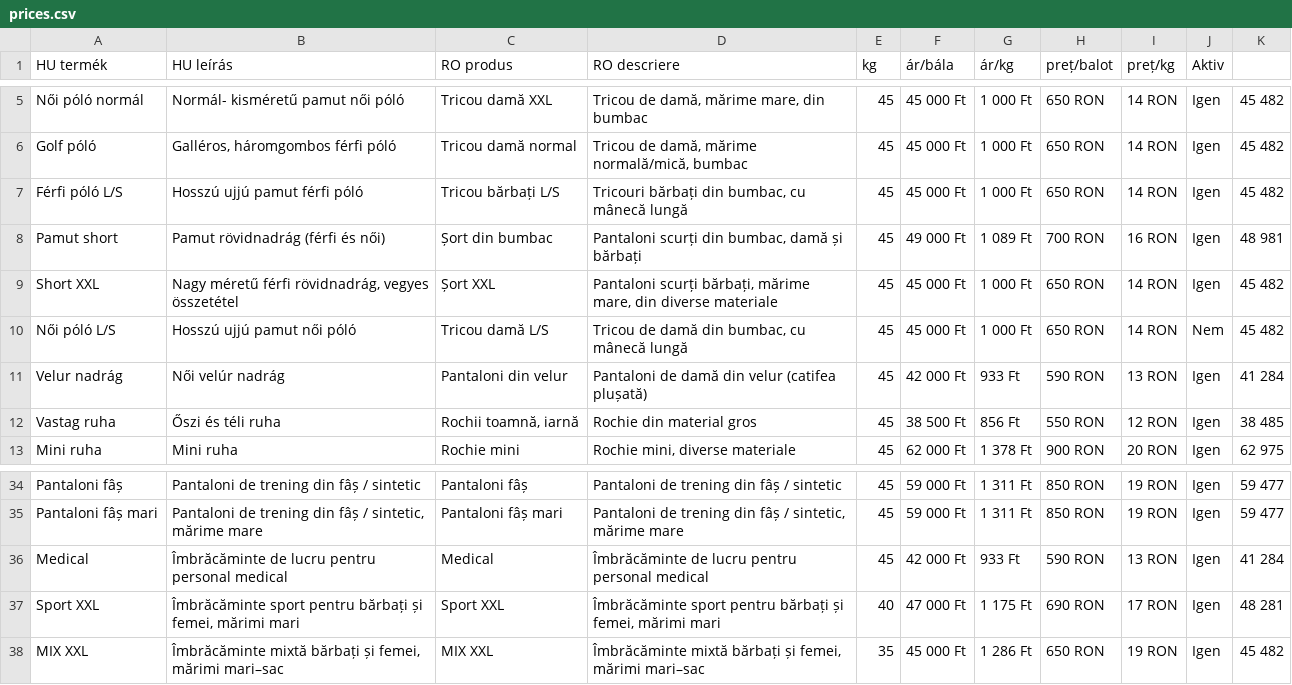
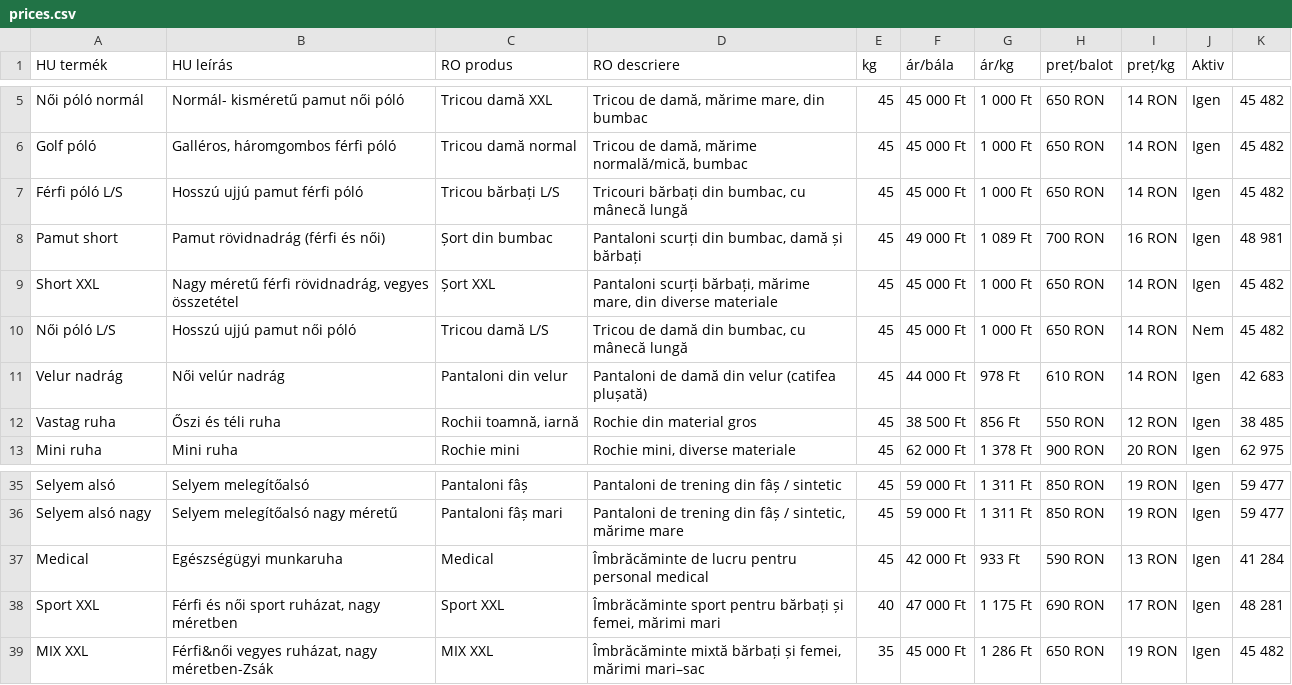
Before and after one commit to bestchoisems/https-depozit-hainesecond-Preturi, a CSV file: prices.csv, drawn as a sheet; only a part is shown, gaps mark what is left out; addresses are those after the commit; the diff covers the shown part only; the diff names each change by its address in the sheet, - before the commit and + after, or states it on an @@ line.

```diff
--- a/prices.csv
+++ b/prices.csv
-F11 (ár/bála): 42 000 Ft
+F11 (ár/bála): 44 000 Ft
-G11 (ár/kg): 933 Ft
+G11 (ár/kg): 978 Ft
-H11 (preț/balot): 590 RON
+H11 (preț/balot): 610 RON
-I11 (preț/kg): 13 RON
+I11 (preț/kg): 14 RON
-K11: 41 284
+K11: 42 683
-A35 (HU termék): Pantaloni fâș
+A35 (HU termék): Selyem alsó
-B35 (HU leírás): Pantaloni de trening din fâș / sintetic
+B35 (HU leírás): Selyem melegítőalsó
-A36 (HU termék): Pantaloni fâș mari
+A36 (HU termék): Selyem alsó nagy
-B36 (HU leírás): Pantaloni de trening din fâș / sintetic, mărime mare
+B36 (HU leírás): Selyem melegítőalsó nagy méretű
-B37 (HU leírás): Îmbrăcăminte de lucru pentru personal medical
+B37 (HU leírás): Egészségügyi munkaruha
-B38 (HU leírás): Îmbrăcăminte sport pentru bărbați și femei, mărimi mari
+B38 (HU leírás): Férfi és női sport ruházat, nagy méretben
-B39 (HU leírás): Îmbrăcăminte mixtă bărbați și femei, mărimi mari–sac
+B39 (HU leírás): Férfi&női vegyes ruházat, nagy méretben-Zsák
```
Also changed, not shown: 1 added row and 31 edited cells elsewhere in this file.
